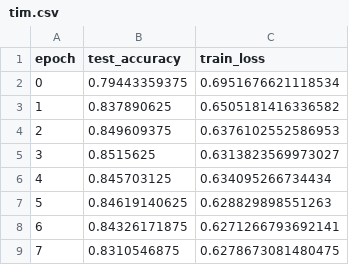
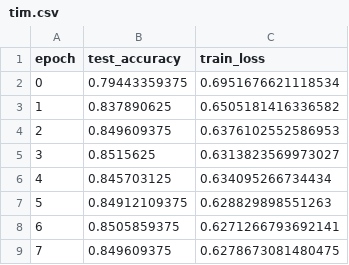
Before and after one commit to wzh4464/tim_data, a CSV file: data/converge/tim.csv, drawn as a sheet.

```diff
--- a/data/converge/tim.csv
+++ b/data/converge/tim.csv
@@ -6,4 +6,4 @@ epoch,test_accuracy,train_loss
 4,0.845703125,0.634095266734434
-5,0.84619140625,0.628829898551263
-6,0.84326171875,0.6271266793692141
-7,0.8310546875,0.6278673081480475
+5,0.84912109375,0.628829898551263
+6,0.8505859375,0.6271266793692141
+7,0.849609375,0.6278673081480475
```
Also changed, not shown: data/converge/td.csv.
